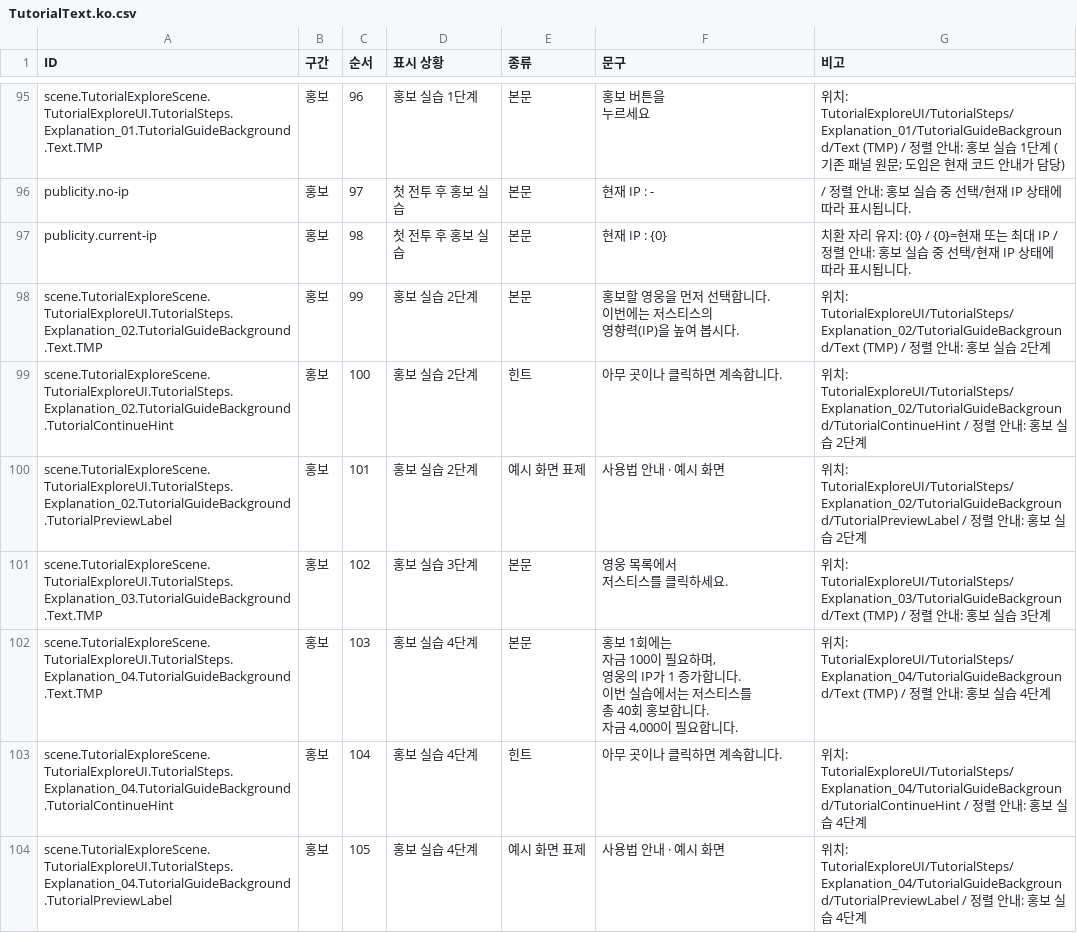
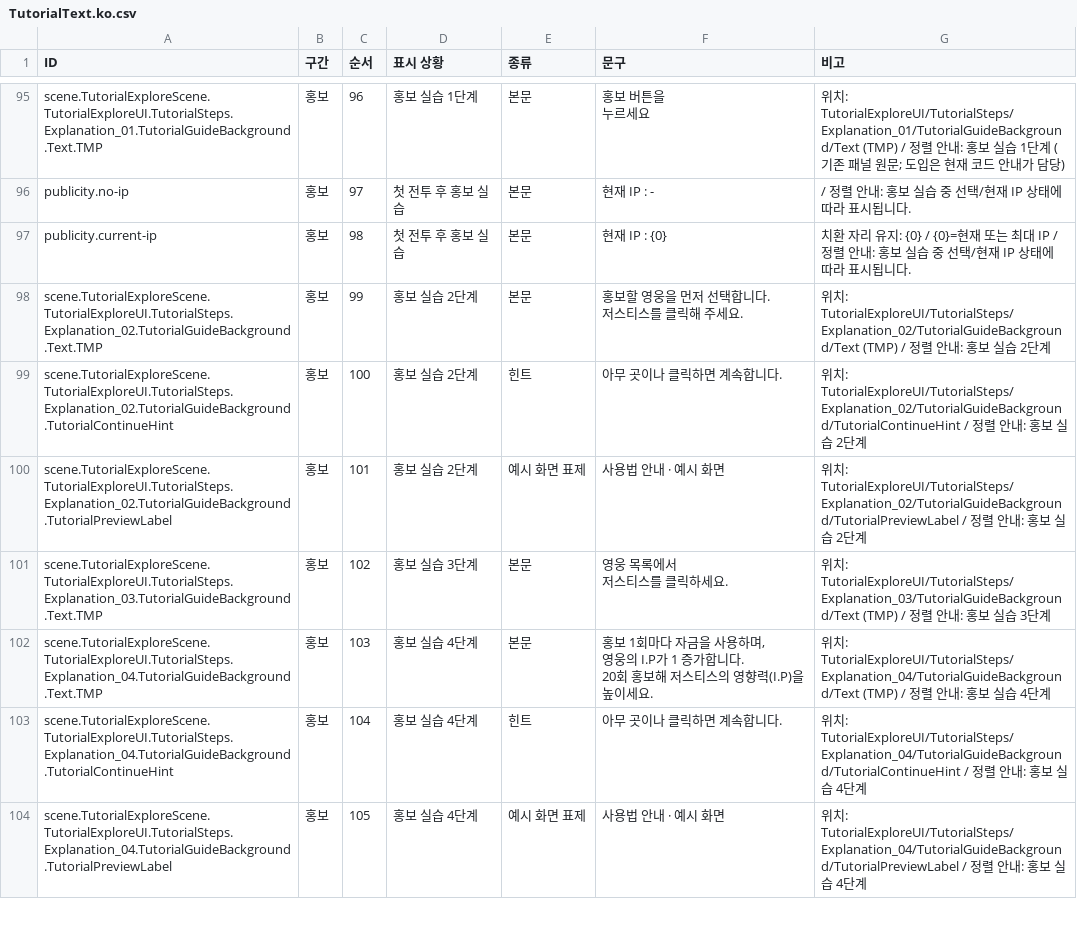
Before and after one commit to TeamNorthernSky/HeroInfluence, a CSV file: Assets/StreamingAssets/Tutorial/TutorialText.ko.csv, drawn as a sheet; only a part is shown, gaps mark what is left out; the diff covers the shown part only.

```diff
--- a/Assets/StreamingAssets/Tutorial/TutorialText.ko.csv
+++ b/Assets/StreamingAssets/Tutorial/TutorialText.ko.csv
@@ -128,5 +131,4 @@ publicity.no-ip,홍보,97,첫 전투 후 홍보 실습,본문,현재 IP : -, /
 publicity.current-ip,홍보,98,첫 전투 후 홍보 실습,본문,현재 IP : {0},치환 자리 유지: {0} / {0}=현재 또는 최대 IP / 정렬 안내: 홍보 실습 중 선택/현재 IP 상태에 따라 표시됩니다.
-scene.TutorialExploreScene.TutorialExploreUI.TutorialSteps.Explanation_02.TutorialGuideBackground.Text.TMP,홍보,99,홍보 실습 2단계,본문,"홍보할 영웅을 먼저 선택합니다.
-이번에는 저스티스의
-영향력(IP)을 높여 봅시다.",위치: TutorialExploreUI/TutorialSteps/Explanation_02/TutorialGuideBackground/Text (TMP) / 정렬 안내: 홍보 실습 2단계
+scene.TutorialExploreScene.TutorialExploreUI.TutorialSteps.Explanation_02.TutorialGuideBackground.Text.TMP,홍보,99,홍보 실습 2단계,본문,"홍보할 영웅을 먼저 선택합니다.
+저스티스를 클릭해 주세요.",위치: TutorialExploreUI/TutorialSteps/Explanation_02/TutorialGuideBackground/Text (TMP) / 정렬 안내: 홍보 실습 2단계
 scene.TutorialExploreScene.TutorialExploreUI.TutorialSteps.Explanation_02.TutorialGuideBackground.TutorialContinueHint,홍보,100,홍보 실습 2단계,힌트,아무 곳이나 클릭하면 계속합니다.,위치: TutorialExploreUI/TutorialSteps/Explanation_02/TutorialGuideBackground/TutorialContinueHint / 정렬 안내: 홍보 실습 2단계
@@ -135,8 +137,5 @@ scene.TutorialExploreScene.TutorialExploreUI.TutorialSteps.Explanation_03.Tutori
 저스티스를 클릭하세요.",위치: TutorialExploreUI/TutorialSteps/Explanation_03/TutorialGuideBackground/Text (TMP) / 정렬 안내: 홍보 실습 3단계
-scene.TutorialExploreScene.TutorialExploreUI.TutorialSteps.Explanation_04.TutorialGuideBackground.Text.TMP,홍보,103,홍보 실습 4단계,본문,"홍보 1회에는
-자금 100이 필요하며,
-영웅의 IP가 1 증가합니다.
-이번 실습에서는 저스티스를
-총 40회 홍보합니다.
-자금 4,000이 필요합니다.",위치: TutorialExploreUI/TutorialSteps/Explanation_04/TutorialGuideBackground/Text (TMP) / 정렬 안내: 홍보 실습 4단계
+scene.TutorialExploreScene.TutorialExploreUI.TutorialSteps.Explanation_04.TutorialGuideBackground.Text.TMP,홍보,103,홍보 실습 4단계,본문,"홍보 1회마다 자금을 사용하며,
+영웅의 I.P가 1 증가합니다.
+20회 홍보해 저스티스의 영향력(I.P)을 높이세요.",위치: TutorialExploreUI/TutorialSteps/Explanation_04/TutorialGuideBackground/Text (TMP) / 정렬 안내: 홍보 실습 4단계
 scene.TutorialExploreScene.TutorialExploreUI.TutorialSteps.Explanation_04.TutorialGuideBackground.TutorialContinueHint,홍보,104,홍보 실습 4단계,힌트,아무 곳이나 클릭하면 계속합니다.,위치: TutorialExploreUI/TutorialSteps/Explanation_04/TutorialGuideBackground/TutorialContinueHint / 정렬 안내: 홍보 실습 4단계
```
Also changed, not shown: 21 edited cells elsewhere in this file, 13 other files.
